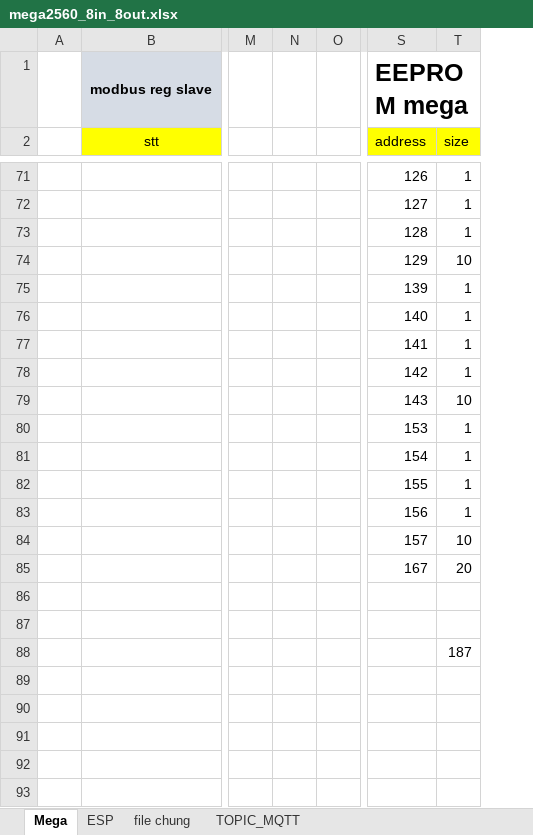
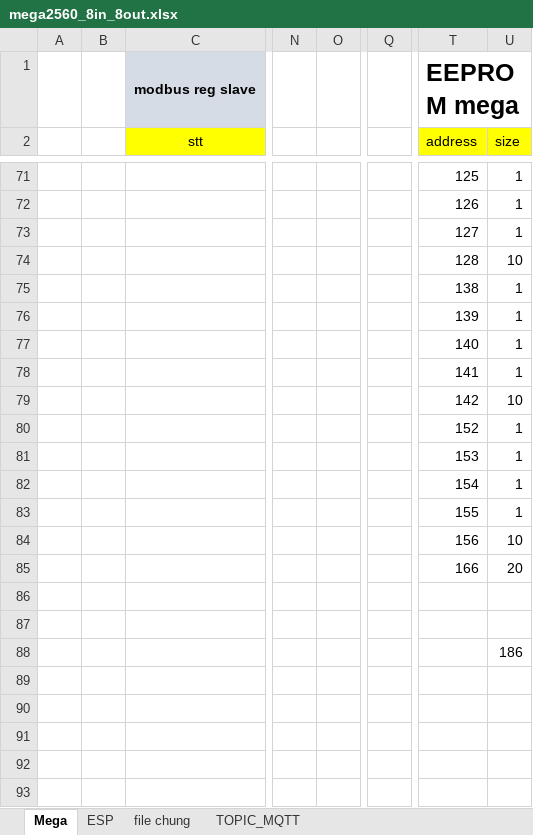
Before and after one commit to daotuyen9244/Indruino-Iot-Project, an Excel workbook: FW/Hau/mem_map_data_trans/mega2560_8in_8out.xlsx, sheet Mega, drawn as a sheet; only a part is shown, gaps mark what is left out; values as stored, in another font and other column widths than the file's, no borders; charts and pictures not drawn; removed rows and columns are numbered as before the commit, all else as after; the diff covers the shown part only; the diff names each change by its address in the sheet, - before the commit and + after, or states it on an @@ line.

```diff
--- a/FW/Hau/mem_map_data_trans/mega2560_8in_8out.xlsx (sheet Mega)
+++ b/FW/Hau/mem_map_data_trans/mega2560_8in_8out.xlsx (sheet Mega)
+column B, empty
-column N, empty
+column Q, empty
-T71 (address): 126
+T71 (address): 125
-T72 (address): 127
+T72 (address): 126
-T73 (address): 128
+T73 (address): 127
-T74 (address): 129
+T74 (address): 128
-T75 (address): 139
+T75 (address): 138
-T76 (address): 140
+T76 (address): 139
-T77 (address): 141
+T77 (address): 140
-T78 (address): 142
+T78 (address): 141
-T79 (address): 143
+T79 (address): 142
-T80 (address): 153
+T80 (address): 152
-T81 (address): 154
+T81 (address): 153
-T82 (address): 155
+T82 (address): 154
-T83 (address): 156
+T83 (address): 155
-T84 (address): 157
+T84 (address): 156
-T85 (address): 167
+T85 (address): 166
-U88 (size): 187
+U88 (size): 186
```
Also changed, not shown: 84 edited cells elsewhere in this sheet, sheet ESP, sheet file chung, formulas that keep their value, charts or pictures, 40 other files.
